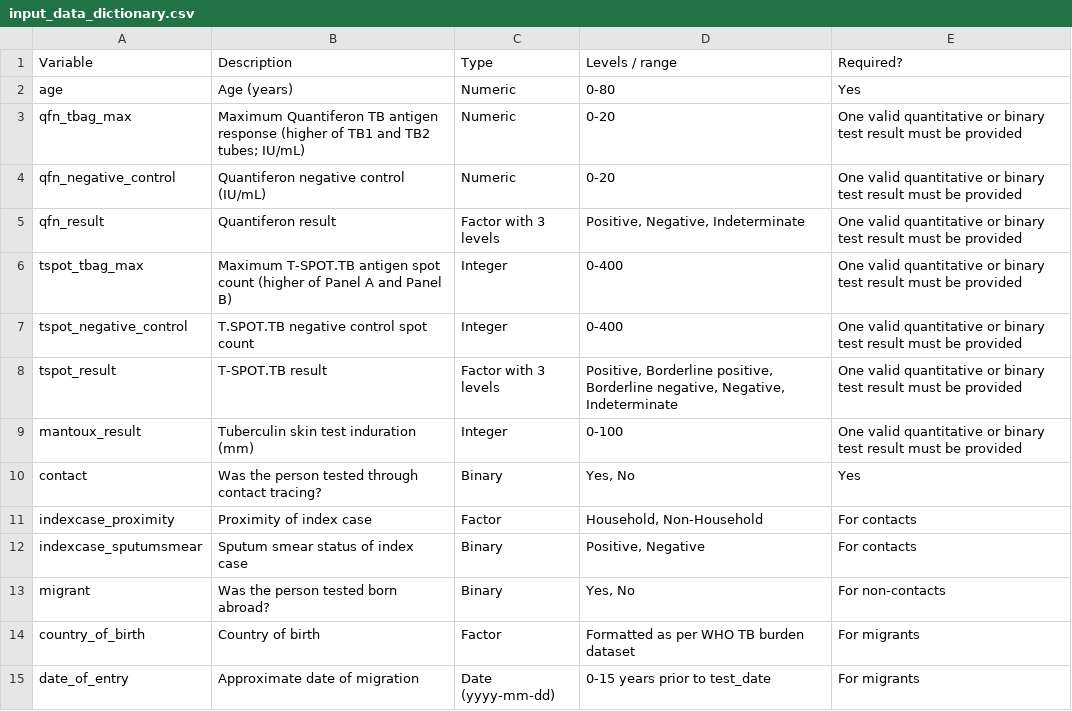
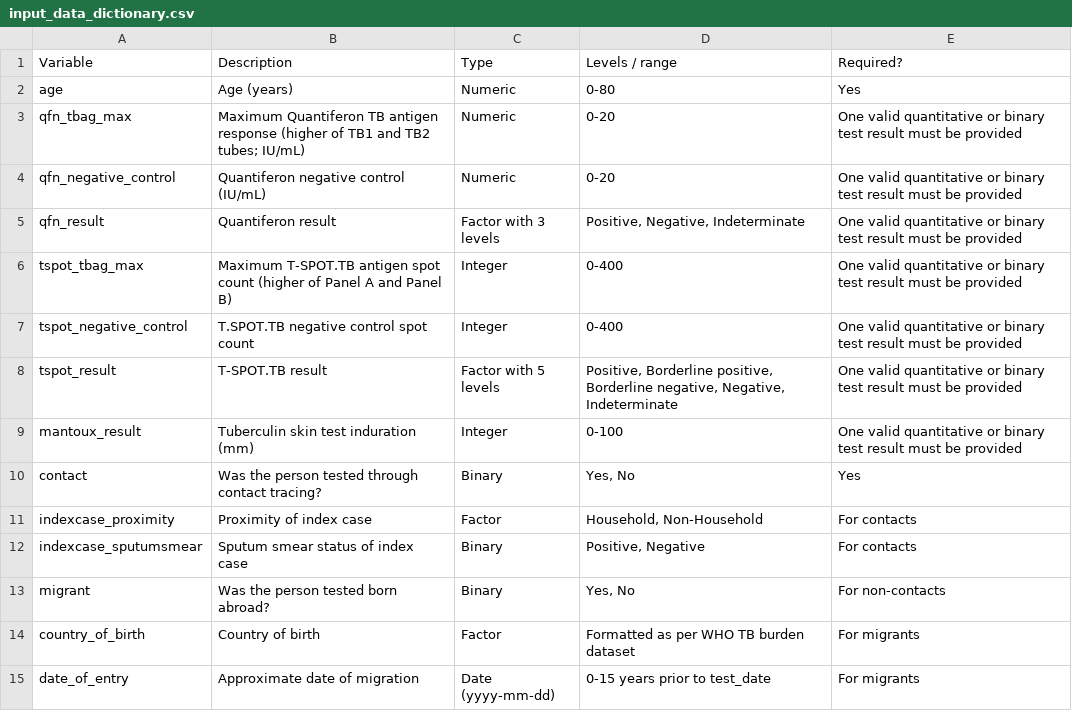
Before and after one commit to rishi-k-gupta/PERISKOPE-TB, a CSV file: input_data_dictionary.csv, drawn as a sheet; only a part is shown.

Commit message:
Update input_data_dictionary.csv

```diff
--- a/input_data_dictionary.csv
+++ b/input_data_dictionary.csv
@@ -7,3 +7,3 @@ tspot_tbag_max,Maximum T-SPOT.TB antigen spot count (higher of Panel A and Panel
 tspot_negative_control,T.SPOT.TB negative control spot count,Integer,0-400,One valid quantitative or binary test result must be provided
-tspot_result,T-SPOT.TB result,Factor with 3 levels,"Positive, Borderline positive, Borderline negative, Negative, Indeterminate",One valid quantitative or binary test result must be provided
+tspot_result,T-SPOT.TB result,Factor with 5 levels,"Positive, Borderline positive, Borderline negative, Negative, Indeterminate",One valid quantitative or binary test result must be provided
 mantoux_result,Tuberculin skin test induration (mm),Integer,0-100,One valid quantitative or binary test result must be provided
```
